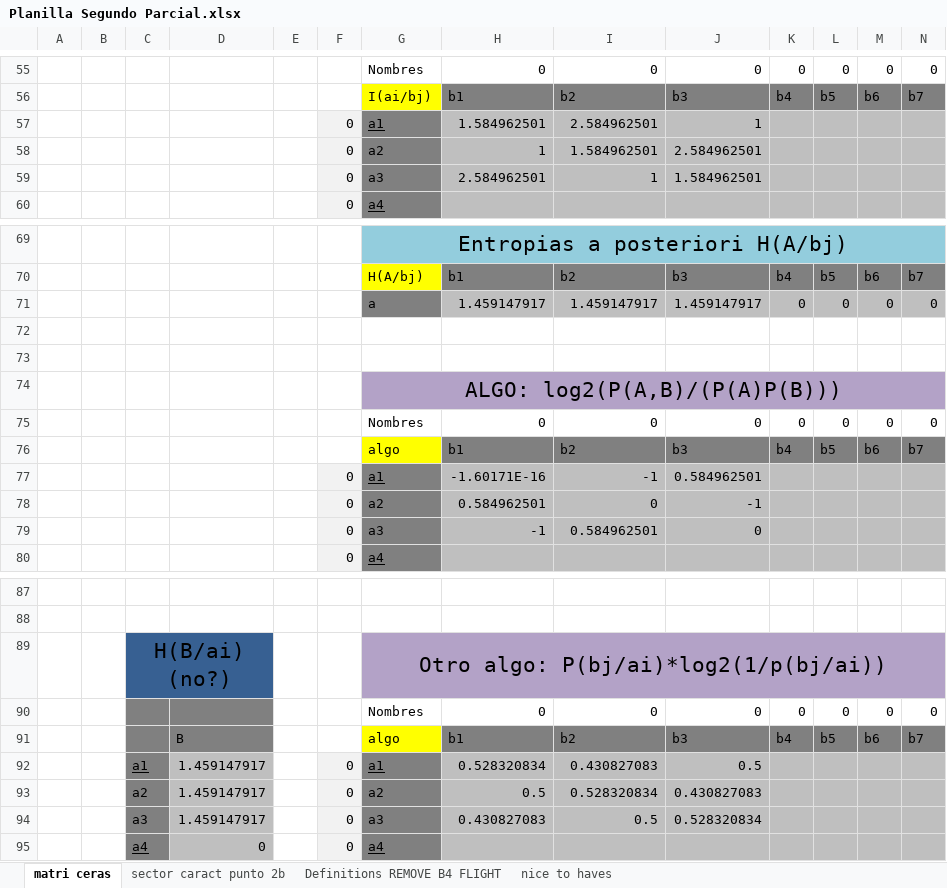
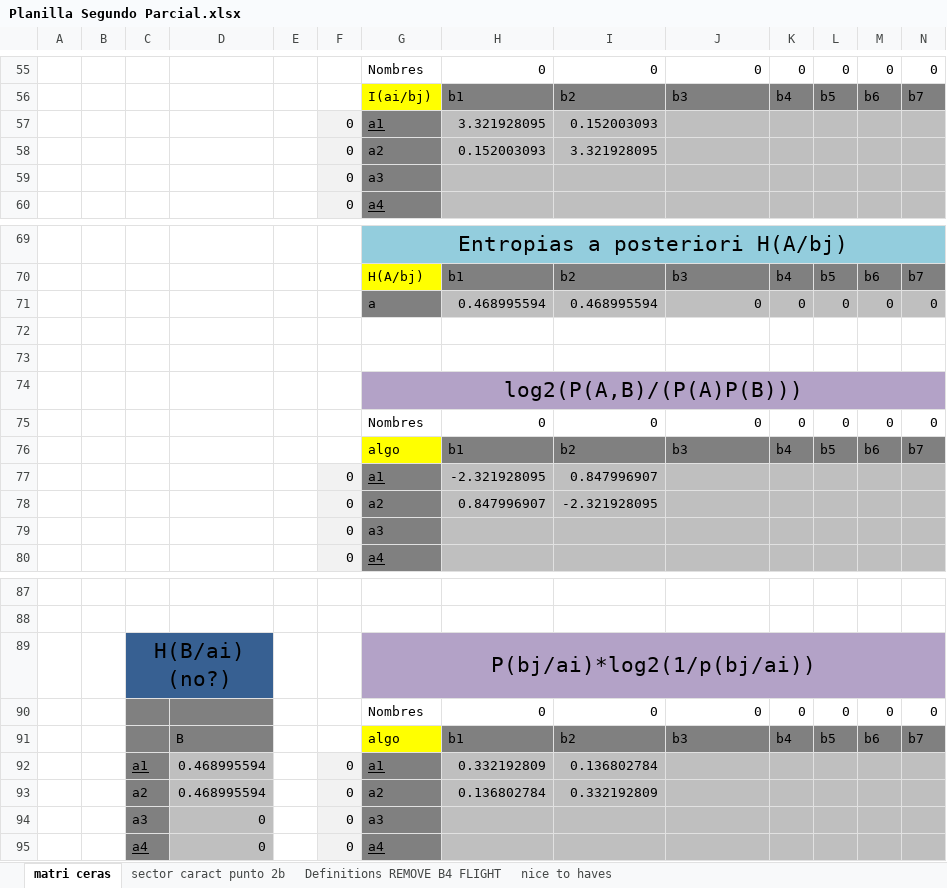
Before and after one commit to Mau-Lima/Planillas-Teoria-de-la-Informacion, an Excel workbook: Planilla Segundo Parcial.xlsx, sheet matri ceras, drawn as a sheet; only a part is shown, gaps mark what is left out; values as stored, in another font and other column widths than the file's, no borders; conditional formats not drawn; removed rows and columns are numbered as before the commit, all else as after; rows hold the shown columns only; the diff covers the shown part only; the diff names each change by its address in the sheet, - before the commit and + after, or states it on an @@ line.

```diff
--- a/Planilla Segundo Parcial.xlsx (sheet matri ceras)
+++ b/Planilla Segundo Parcial.xlsx (sheet matri ceras)
-row 57:  |  |  |  |  | 0 | a1 | 1.584962501 | 2.584962501 | 1
-row 58:  |  |  |  |  | 0 | a2 | 1 | 1.584962501 | 2.584962501
-row 59:  |  |  |  |  | 0 | a3 | 2.584962501 | 1 | 1.584962501
+row 57:  |  |  |  |  | 0 | a1 | 3.321928095 | 0.152003093
+row 58:  |  |  |  |  | 0 | a2 | 0.152003093 | 3.321928095
+row 59:  |  |  |  |  | 0 | a3
-H71: 1.459147917
+H71: 0.468995594
-I71: 1.459147917
+I71: 0.468995594
-J71: 1.459147917
+J71: 0
-G74: ALGO: log2(P(A,B)/(P(A)P(B)))
+G74: log2(P(A,B)/(P(A)P(B)))
-row 77:  |  |  |  |  | 0 | a1 | -1.60171E-16 | -1 | 0.584962501
-row 78:  |  |  |  |  | 0 | a2 | 0.584962501 | 0 | -1
-row 79:  |  |  |  |  | 0 | a3 | -1 | 0.584962501 | 0
+row 77:  |  |  |  |  | 0 | a1 | -2.321928095 | 0.847996907
+row 78:  |  |  |  |  | 0 | a2 | 0.847996907 | -2.321928095
+row 79:  |  |  |  |  | 0 | a3
-G89: Otro algo: P(bj/ai)*log2(1/p(bj/ai))
+G89: P(bj/ai)*log2(1/p(bj/ai))
-row 92:  |  | a1 | 1.459147917 |  | 0 | a1 | 0.528320834 | 0.430827083 | 0.5
-row 93:  |  | a2 | 1.459147917 |  | 0 | a2 | 0.5 | 0.528320834 | 0.430827083
-row 94:  |  | a3 | 1.459147917 |  | 0 | a3 | 0.430827083 | 0.5 | 0.528320834
+row 92:  |  | a1 | 0.468995594 |  | 0 | a1 | 0.332192809 | 0.136802784
+row 93:  |  | a2 | 0.468995594 |  | 0 | a2 | 0.136802784 | 0.332192809
+row 94:  |  | a3 | 0 |  | 0 | a3
```
Also changed, not shown: 6 added rows, 6 removed rows, 55 edited cells and cell formats elsewhere in this sheet, sheet nice to haves, formulas that keep their value.
